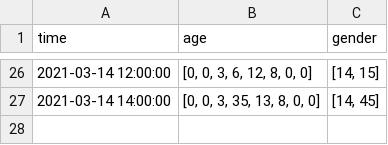
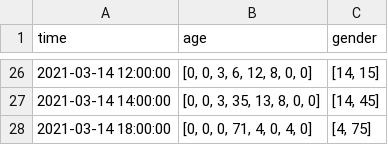
Before and after one commit to markovics-gergely/onlab, a CSV file: Code/DB/cameras/192-168-1-100-8080.csv, drawn as a sheet; only a part is shown, gaps mark what is left out; the diff names each change by its address in the sheet, - before the commit and + after, or states it on an @@ line.

```diff
--- a/Code/DB/cameras/192-168-1-100-8080.csv
+++ b/Code/DB/cameras/192-168-1-100-8080.csv
+row 28: 2021-03-14 18:00:00 | [0, 0, 0, 71, 4, 0, 4, 0] | [4, 75]
```
Also changed, not shown: 1 other file.
